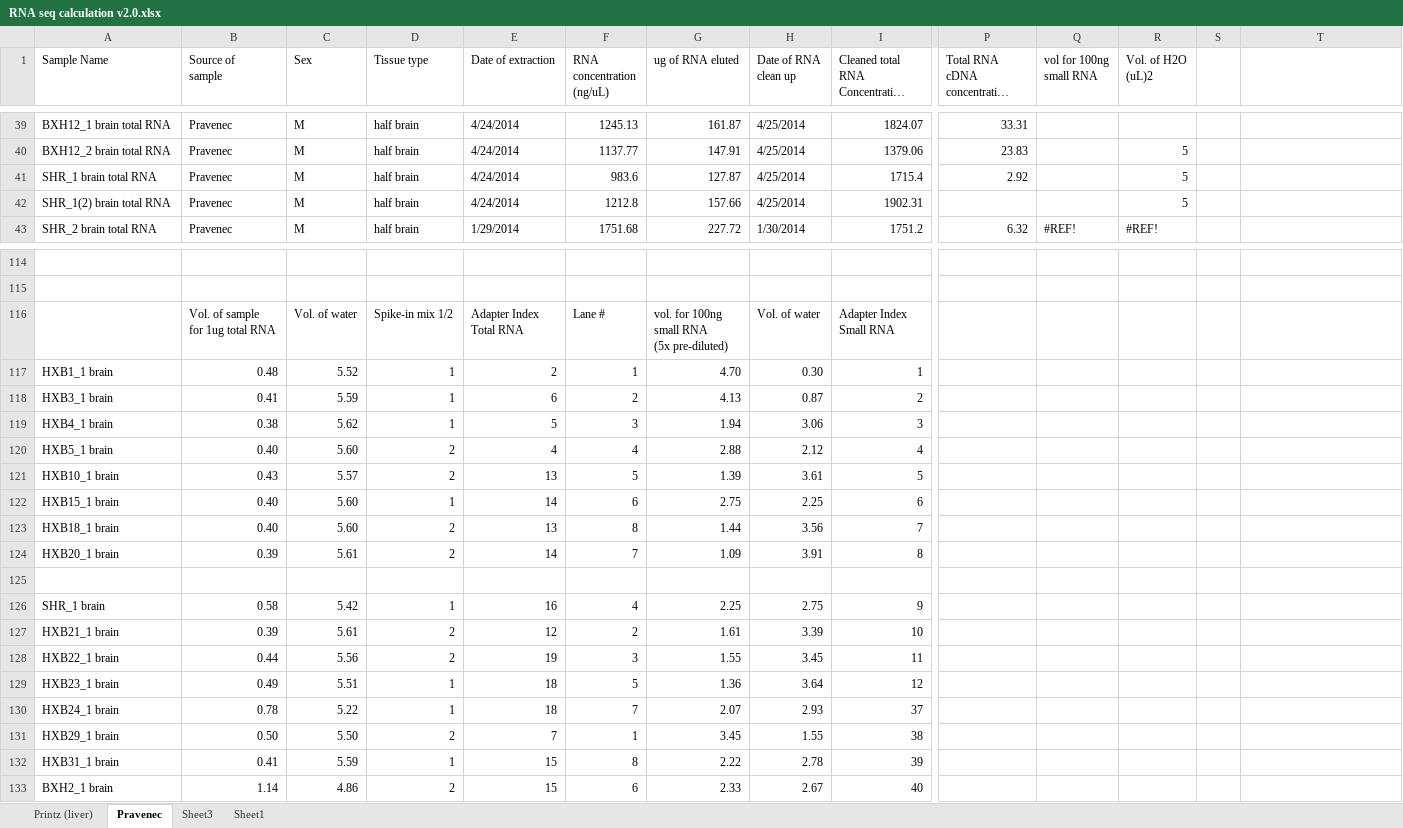
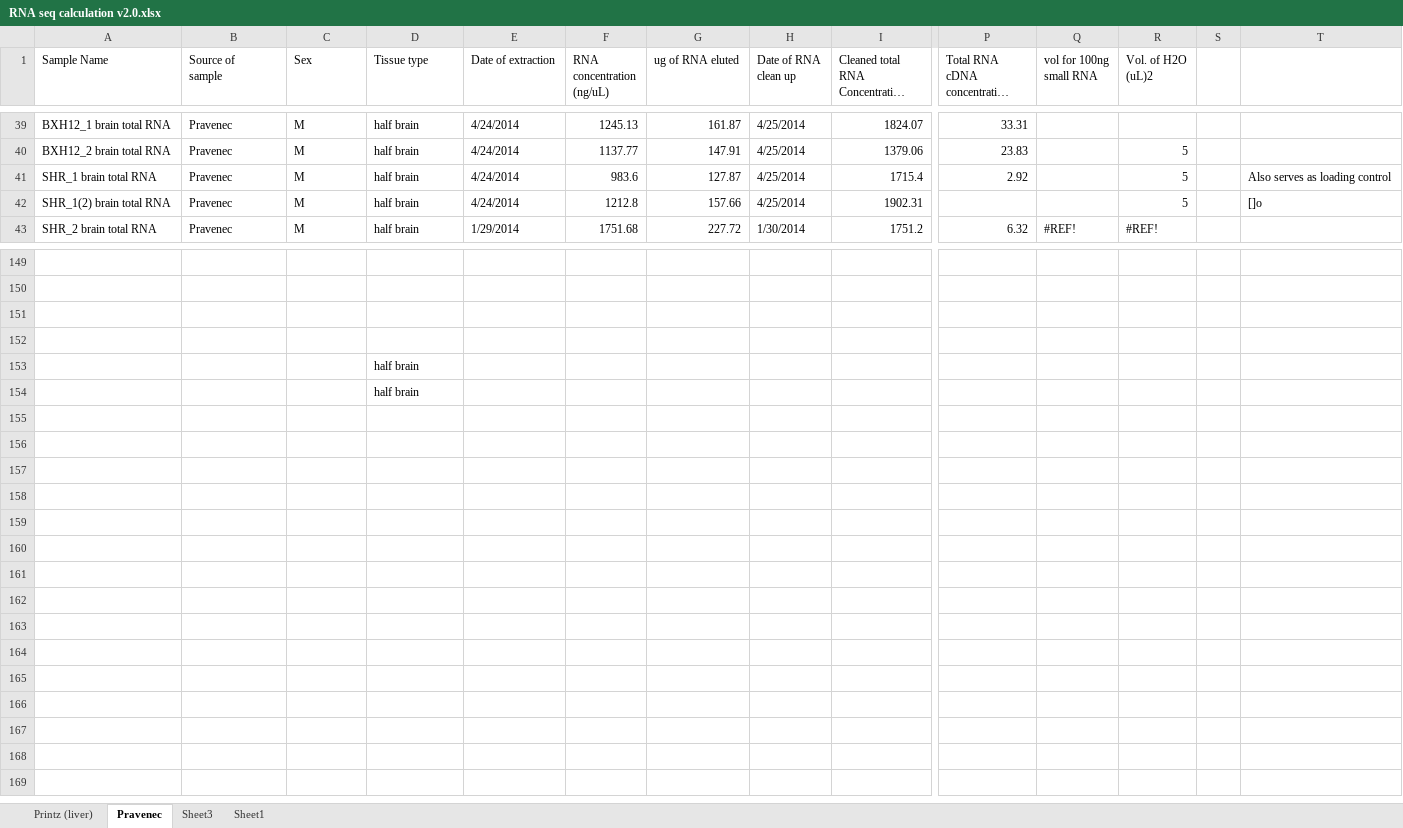
Before and after one commit to TabakoffLab/NextGenSequencing, an Excel workbook: sampleInfo/RNA seq calculation v2.0.xlsx, sheet Pravenec, drawn as a sheet; only a part is shown, gaps mark what is left out; long unchanged cells end in …; values as stored, in another font and other column widths than the file's, no cell formats; table styles not drawn; removed rows and columns are numbered as before the commit, all else as after; rows hold the shown columns only; ↵ is a line break in a cell; the diff covers the shown part only; the diff names each change by its address in the sheet, - before the commit and + after, or states it on an @@ line.

```diff
--- a/sampleInfo/RNA seq calculation v2.0.xlsx (sheet Pravenec)
+++ b/sampleInfo/RNA seq calculation v2.0.xlsx (sheet Pravenec)
-T41: (empty)
+T41: Also serves as loading control
-T42: (empty)
+T42: []o
-row 116:  | Vol. of sample ↵ for 1ug total RNA | Vol. of water | Spike-in mix 1/2 | Adapter Index ↵ Total RNA | Lane # | vol. for 100ng ↵ small RNA ↵ (5x pre-diluted) | Vol. of water | Adapter Index ↵ Small RNA
-row 117: HXB1_1 brain | 0.48 | 5.52 | 1 | 2 | 1 | 4.70 | 0.30 | 1
-row 118: HXB3_1 brain | 0.41 | 5.59 | 1 | 6 | 2 | 4.13 | 0.87 | 2
-row 119: HXB4_1 brain | 0.38 | 5.62 | 1 | 5 | 3 | 1.94 | 3.06 | 3
-row 120: HXB5_1 brain | 0.40 | 5.60 | 2 | 4 | 4 | 2.88 | 2.12 | 4
-row 121: HXB10_1 brain | 0.43 | 5.57 | 2 | 13 | 5 | 1.39 | 3.61 | 5
-row 122: HXB15_1 brain | 0.40 | 5.60 | 1 | 14 | 6 | 2.75 | 2.25 | 6
-row 123: HXB18_1 brain | 0.40 | 5.60 | 2 | 13 | 8 | 1.44 | 3.56 | 7
-row 124: HXB20_1 brain | 0.39 | 5.61 | 2 | 14 | 7 | 1.09 | 3.91 | 8
-row 152: SHR_1 brain | 0.58 | 5.42 | 1 | 16 | 4 | 2.25 | 2.75 | 9
+row 152: (empty)
-row 127: HXB21_1 brain | 0.39 | 5.61 | 2 | 12 | 2 | 1.61 | 3.39 | 10
-row 128: HXB22_1 brain | 0.44 | 5.56 | 2 | 19 | 3 | 1.55 | 3.45 | 11
-row 129: HXB23_1 brain | 0.49 | 5.51 | 1 | 18 | 5 | 1.36 | 3.64 | 12
-row 130: HXB24_1 brain | 0.78 | 5.22 | 1 | 18 | 7 | 2.07 | 2.93 | 37
-row 131: HXB29_1 brain | 0.50 | 5.50 | 2 | 7 | 1 | 3.45 | 1.55 | 38
-row 132: HXB31_1 brain | 0.41 | 5.59 | 1 | 15 | 8 | 2.22 | 2.78 | 39
-row 133: BXH2_1 brain | 1.14 | 4.86 | 2 | 15 | 6 | 2.33 | 2.67 | 40
+row 153:  |  |  | half brain
+row 154:  |  |  | half brain
```
Also changed, not shown: 35 added rows and 30 edited cells elsewhere in this sheet, sheet Sheet3, cell formats, formulas that keep their value, 13 other files.
